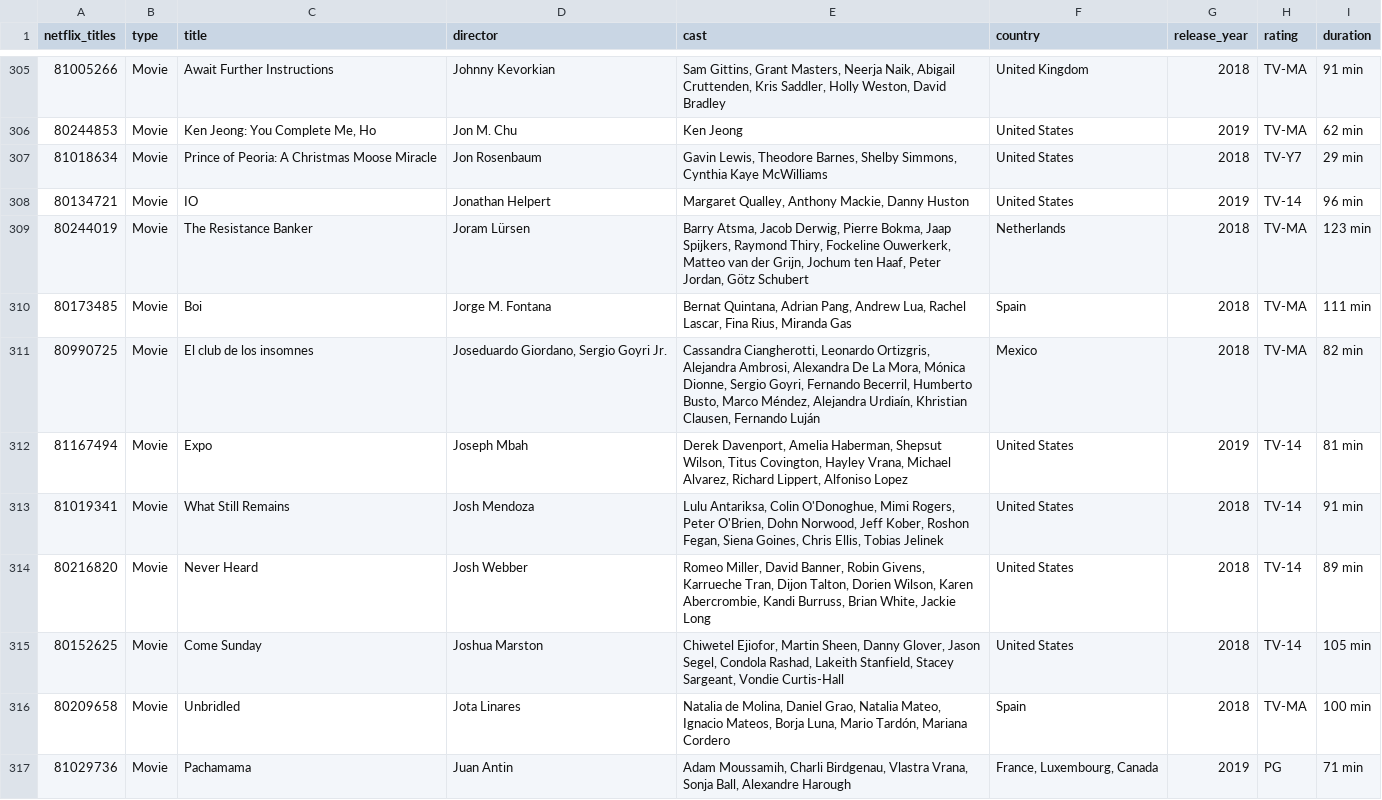
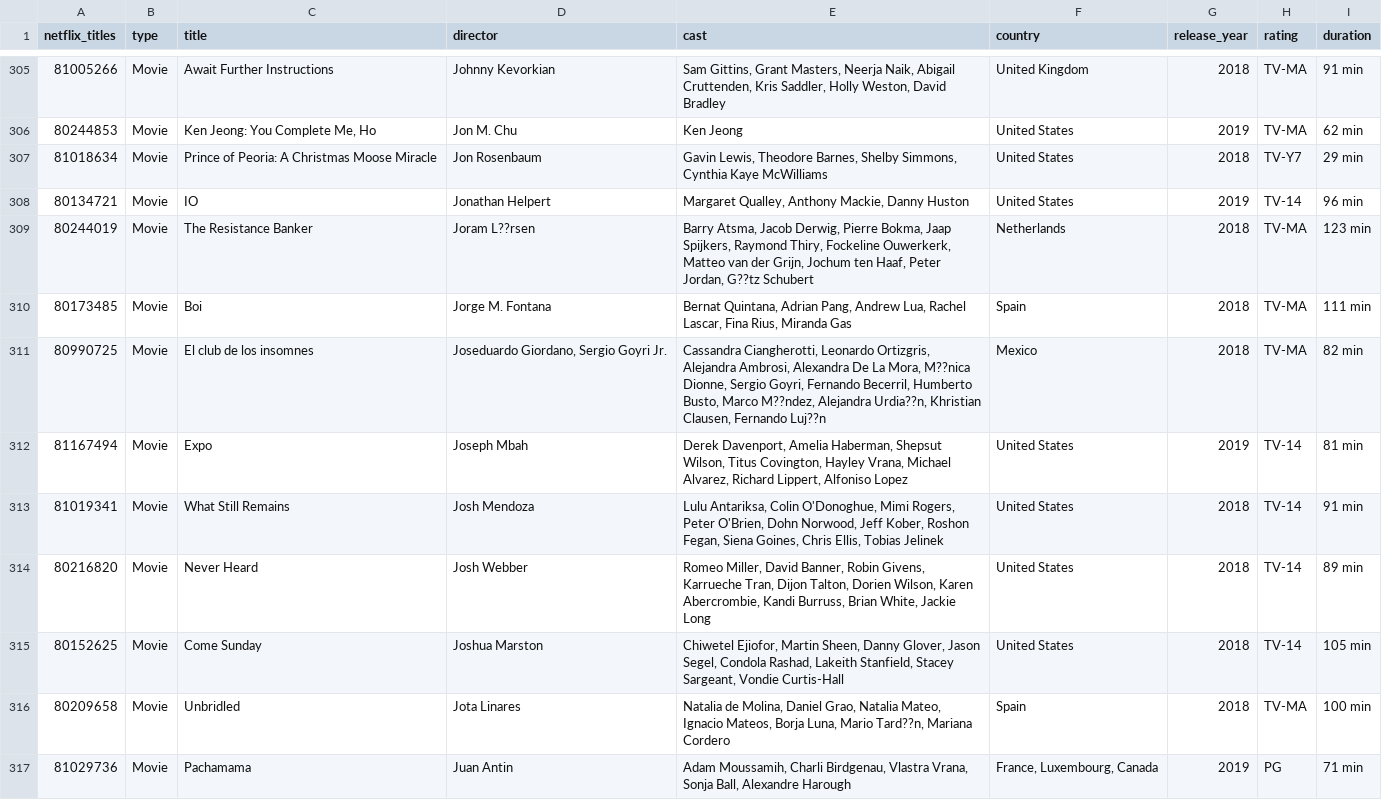
Before and after one commit to MaryLivingston21/CS205-WarmUp-ML-RB-SN-JT, a CSV file: netflix_directors.csv, drawn as a sheet; only a part is shown, gaps mark what is left out; the diff covers the shown part only; the diff names each change by its address in the sheet, - before the commit and + after, or states it on an @@ line.

```diff
--- a/netflix_directors.csv
+++ b/netflix_directors.csv
-D309 (director): Joram Lürsen
+D309 (director): Joram L??rsen
-E309 (cast): …Peter Jordan, Götz Schubert
+E309 (cast): …Peter Jordan, G??tz Schubert
-E311 (cast): …La Mora, Mónica Dionne, Sergio Goyri, Fernando Becerril, Humberto Busto, Marco Méndez, Alejandra Urdiaín, Khristian Clausen, Fernando Luján
+E311 (cast): …La Mora, M??nica Dionne, Sergio Goyri, Fernando Becerril, Humberto Busto, Marco M??ndez, Alejandra Urdia??n, Khristian Clausen, Fernando Luj??n
-E316 (cast): …Luna, Mario Tardón, Mariana Cordero
+E316 (cast): …Luna, Mario Tard??n, Mariana Cordero
```
Also changed, not shown: 187 edited cells elsewhere in this file, 4 other files.
